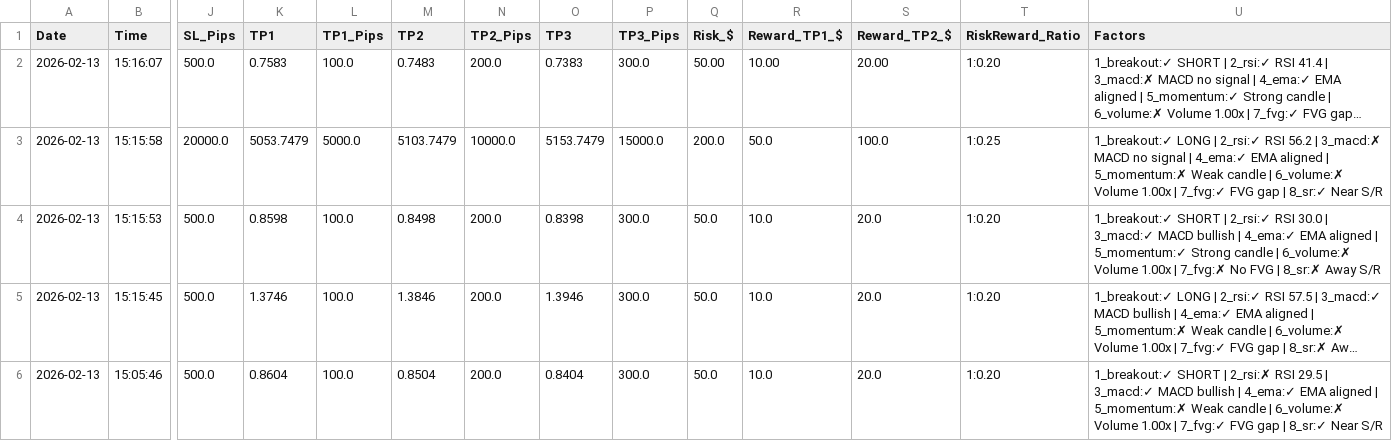
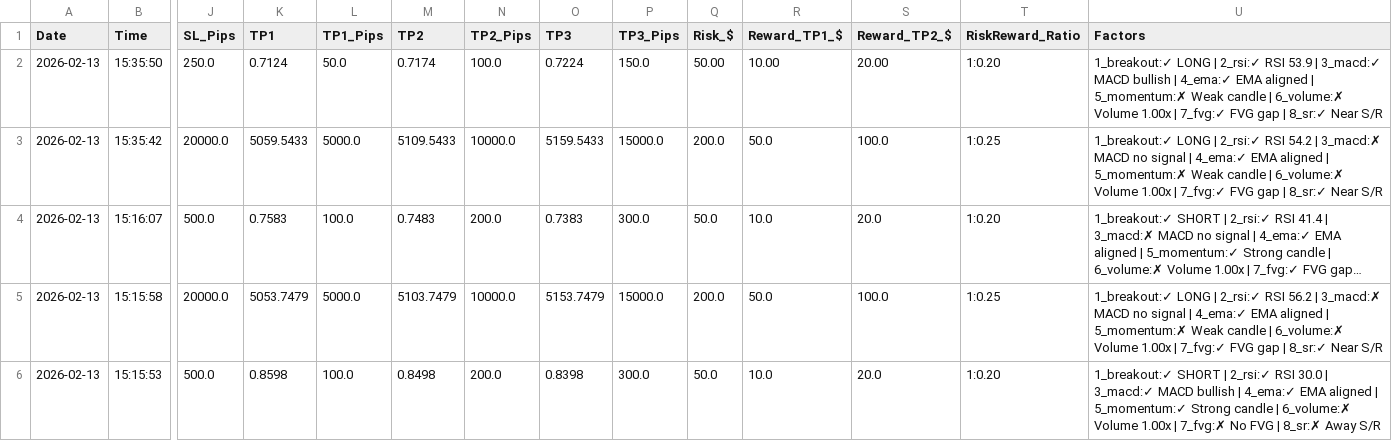
Before and after one commit to medohamed360312-hub/ORB-Trading-Strategy-Analyzer, a CSV file: trading_logs/orb_trading_log.csv, drawn as a sheet; only a part is shown, gaps mark what is left out; the shorter side is filled out with more unchanged rows; long unchanged cells end in …; addresses are those after the commit; rows hold the shown columns only; the diff names each change by its address in the sheet, - before the commit and + after, or states it on an @@ line.

```diff
--- a/trading_logs/orb_trading_log.csv
+++ b/trading_logs/orb_trading_log.csv
+row 2: 2026-02-13 | 15:35:50 | 250.0 | 0.7124 | 50.0 | 0.7174 | 100.0 | 0.7224 | 150.0 | 50.00 | 10.00 | 20.00 | 1:0.20 | 1_breakout:✓ LONG | 2_rsi:✓ RSI 53.9 | 3_macd:✓ MACD bullish | 4_ema:✓ EMA aligned | 5_momentum:✗ Weak candle | 6_volume:✗ Volume 1.00x | 7_fvg:✓ FVG gap | 8_sr:✓ Near S/R
+row 3: 2026-02-13 | 15:35:42 | 20000.0 | 5059.5433 | 5000.0 | 5109.5433 | 10000.0 | 5159.5433 | 15000.0 | 200.0 | 50.0 | 100.0 | 1:0.25 | 1_breakout:✓ LONG | 2_rsi:✓ RSI 54.2 | 3_macd:✗ MACD no signal | 4_ema:✓ EMA aligned | 5_momentum:✗ Weak candle | 6_volume:✗ Volume 1.00x | 7_fvg:✓ FVG gap | 8_sr:✓ Near S/R
-Q4 (Risk_$): 50.00
+Q4 (Risk_$): 50.0
-R4 (Reward_TP1_$): 10.00
+R4 (Reward_TP1_$): 10.0
-S4 (Reward_TP2_$): 20.00
+S4 (Reward_TP2_$): 20.0
```
